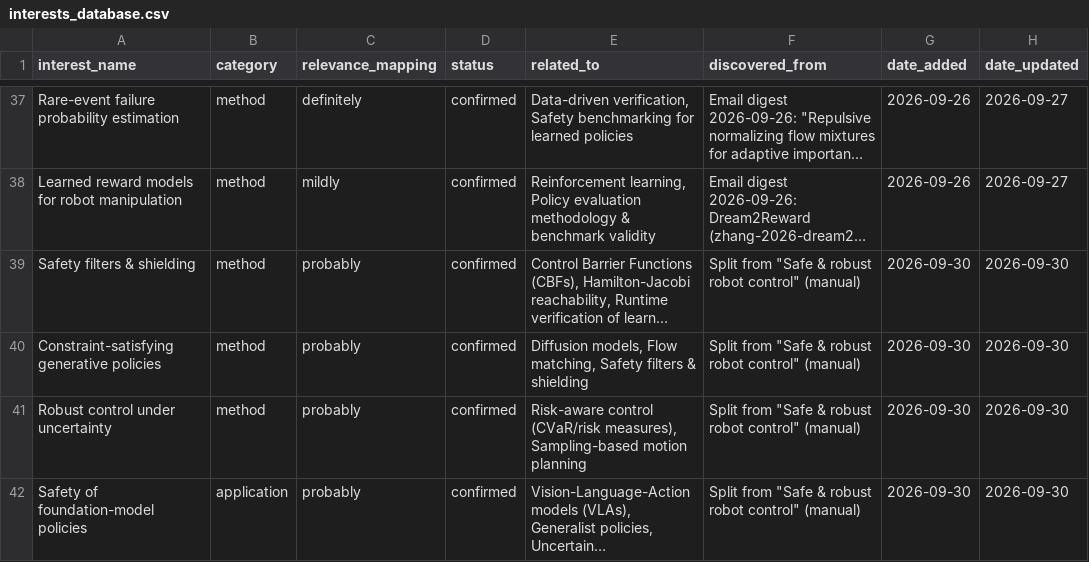
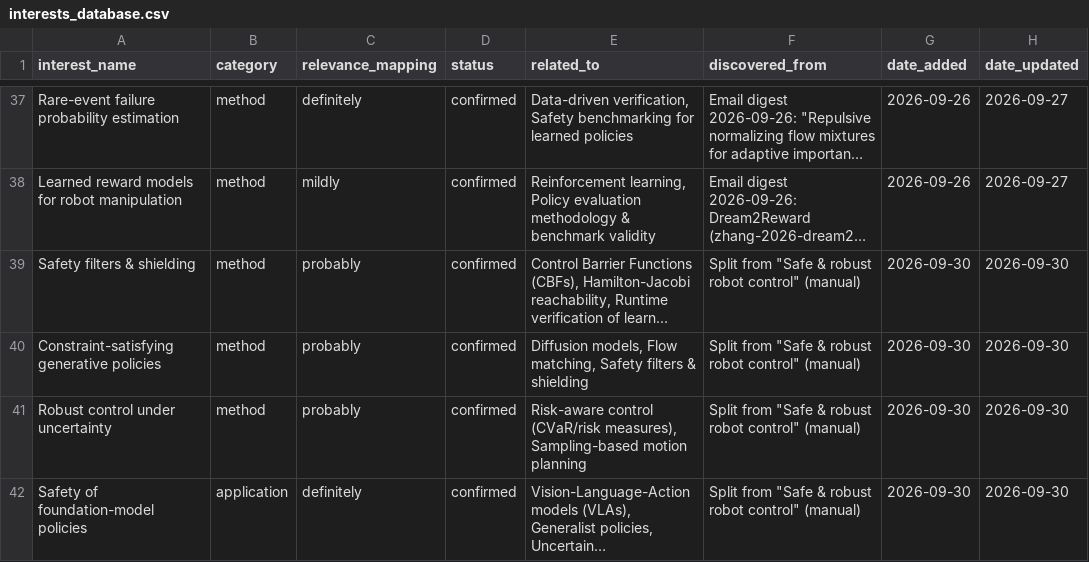
Before and after one commit to sumanth-tangirala/scholar-dashboard, a CSV file: interests_database.csv, drawn as a sheet; only a part is shown, gaps mark what is left out; long unchanged cells end in …; the diff names each change by its address in the sheet, - before the commit and + after, or states it on an @@ line.

Commit message:
Update interests_database.csv from dashboard

```diff
--- a/interests_database.csv
+++ b/interests_database.csv
-C42 (relevance_mapping): probably
+C42 (relevance_mapping): definitely
```
